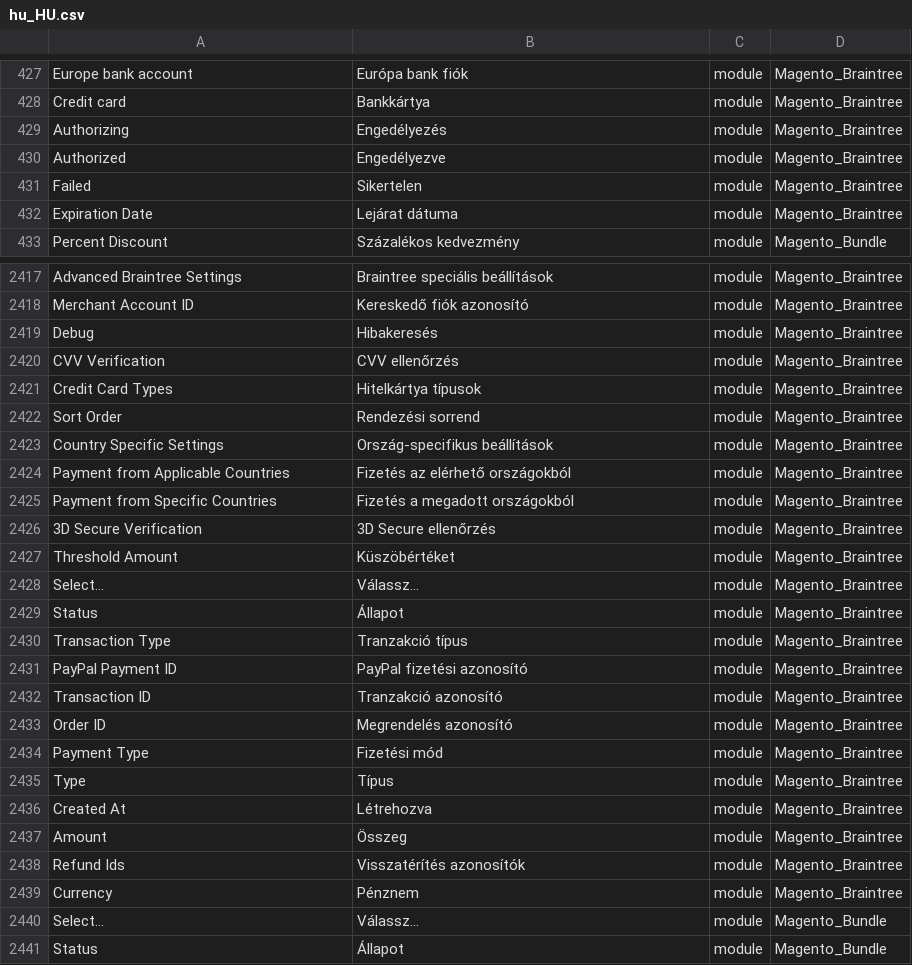
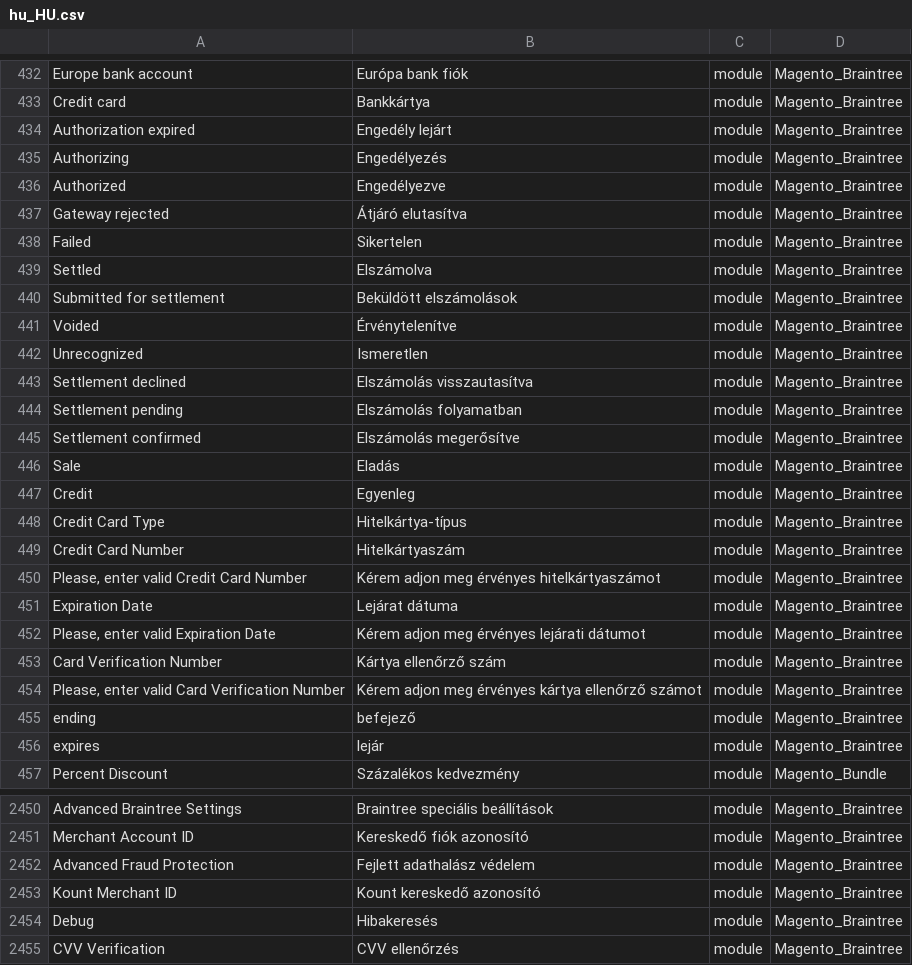
Before and after one commit to Magento2Translations/language_hu_hu, a CSV file: hu_HU.csv, drawn as a sheet; only a part is shown, gaps mark what is left out; the shorter side is filled out with more unchanged rows; the diff covers the shown part only; the diff names each change by its address in the sheet, - before the commit and + after, or states it on an @@ line.

```diff
--- a/hu_HU.csv
+++ b/hu_HU.csv
+row 434: Authorization expired | Engedély lejárt | module | Magento_Braintree
+row 437: Gateway rejected | Átjáró elutasítva | module | Magento_Braintree
+row 439: Settled | Elszámolva | module | Magento_Braintree
+row 440: Submitted for settlement | Beküldött elszámolások | module | Magento_Braintree
+row 441: Voided | Érvénytelenítve | module | Magento_Braintree
+row 442: Unrecognized | Ismeretlen | module | Magento_Braintree
+row 443: Settlement declined | Elszámolás visszautasítva | module | Magento_Braintree
+row 444: Settlement pending | Elszámolás folyamatban | module | Magento_Braintree
+row 445: Settlement confirmed | Elszámolás megerősítve | module | Magento_Braintree
+row 446: Sale | Eladás | module | Magento_Braintree
+row 447: Credit | Egyenleg | module | Magento_Braintree
+row 448: Credit Card Type | Hitelkártya-típus | module | Magento_Braintree
+row 449: Credit Card Number | Hitelkártyaszám | module | Magento_Braintree
+row 450: Please, enter valid Credit Card Number | Kérem adjon meg érvényes hitelkártyaszámot | module | Magento_Braintree
+row 452: Please, enter valid Expiration Date | Kérem adjon meg érvényes lejárati dátumot | module | Magento_Braintree
+row 453: Card Verification Number | Kártya ellenőrző szám | module | Magento_Braintree
+row 454: Please, enter valid Card Verification Number | Kérem adjon meg érvényes kártya ellenőrző számot | module | Magento_Braintree
+row 455: ending | befejező | module | Magento_Braintree
+row 456: expires | lejár | module | Magento_Braintree
+row 2452: Advanced Fraud Protection | Fejlett adathalász védelem | module | Magento_Braintree
+row 2453: Kount Merchant ID | Kount kereskedő azonosító | module | Magento_Braintree
```
Also changed, not shown: 27 added rows elsewhere in this file, 1 other file.
